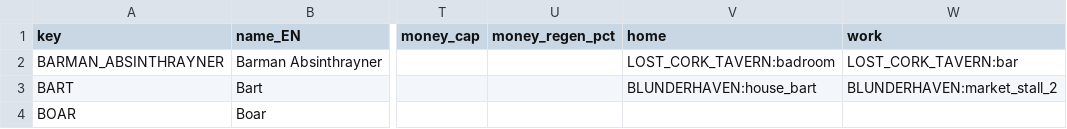
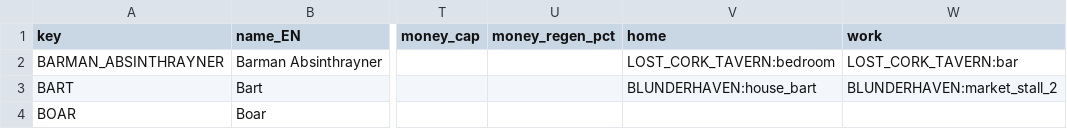
Before and after one commit to HubertReX/MoM, a CSV file: project/config_model/characters.csv, drawn as a sheet; only a part is shown, gaps mark what is left out; the diff names each change by its address in the sheet, - before the commit and + after, or states it on an @@ line.

Commit message:
renamed badroom to bedroom, fixed placeholder notes for new locations

```diff
--- a/project/config_model/characters.csv
+++ b/project/config_model/characters.csv
-V2 (home): LOST_CORK_TAVERN:badroom
+V2 (home): LOST_CORK_TAVERN:bedroom
```
Also changed, not shown: 9 other files.
